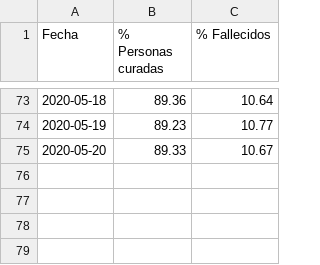
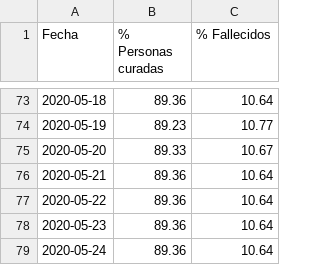
Before and after one commit to edumardo/covid19-carm, a CSV file: dataset/generated/DFcasosCerrados.csv, drawn as a sheet; only a part is shown, gaps mark what is left out; the diff names each change by its address in the sheet, - before the commit and + after, or states it on an @@ line.

```diff
--- a/dataset/generated/DFcasosCerrados.csv
+++ b/dataset/generated/DFcasosCerrados.csv
+row 76: 2020-05-21 | 89.36 | 10.64
+row 77: 2020-05-22 | 89.36 | 10.64
+row 78: 2020-05-23 | 89.36 | 10.64
+row 79: 2020-05-24 | 89.36 | 10.64
```
Also changed, not shown: dataset/dataset.csv, dataset/generated/DFcasosDiarios.csv, 3 other files.
